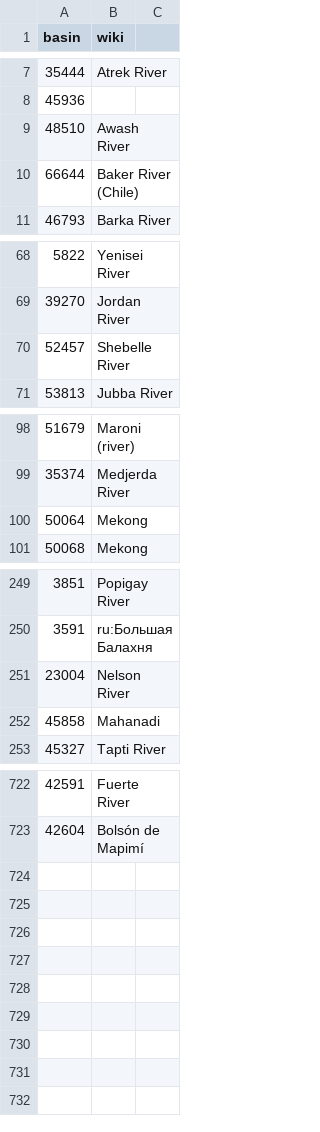
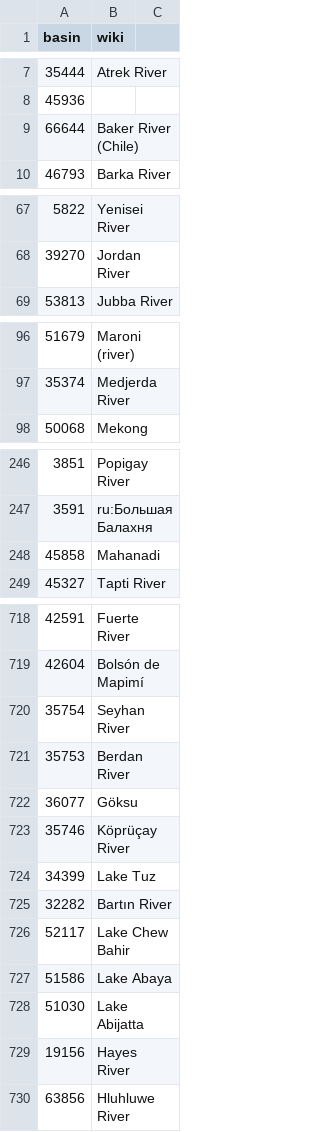
Before and after one commit to josephguillaume/osm30minhydro, a CSV file: basin_wiki.csv, drawn as a sheet; only a part is shown, gaps mark what is left out; the diff covers the shown part only.

Commit message:
Additions and corrections to basin_wiki

```diff
--- a/basin_wiki.csv
+++ b/basin_wiki.csv
@@ -8,3 +8,2 @@
 45936,""
-48510,"Awash River"
 66644,"Baker River (Chile)"
@@ -69,3 +68,2 @@
 39270,"Jordan River"
-52457,"Shebelle River"
 53813,Jubba River
@@ -99,3 +97,2 @@
 35374,"Medjerda River"
-50064,"Mekong"
 50068,"Mekong"
@@ -250,3 +247,2 @@
 3591,ru:Большая Балахня
-23004,Nelson River	
 45858,Mahanadi
@@ -723 +719,12 @@
 42604,Bolsón de Mapimí
+35754,Seyhan River
+35753,Berdan River
+36077,Göksu
+35746,Köprüçay River
+34399,Lake Tuz
+32282,Bartın River
+52117,Lake Chew Bahir
+51586,Lake Abaya
+51030,Lake Abijatta
+19156,Hayes River
+63856,Hluhluwe River
```
Also changed, not shown: 2 edited cells elsewhere in this file.
